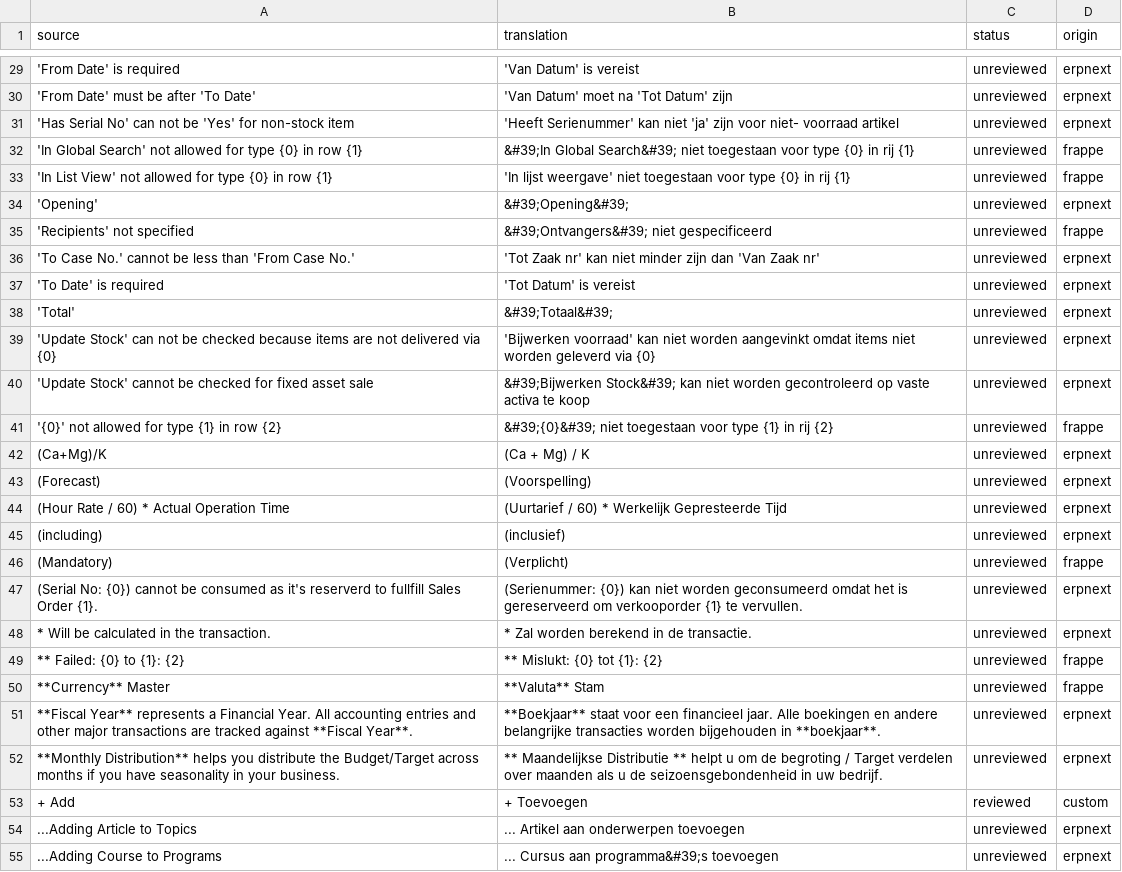
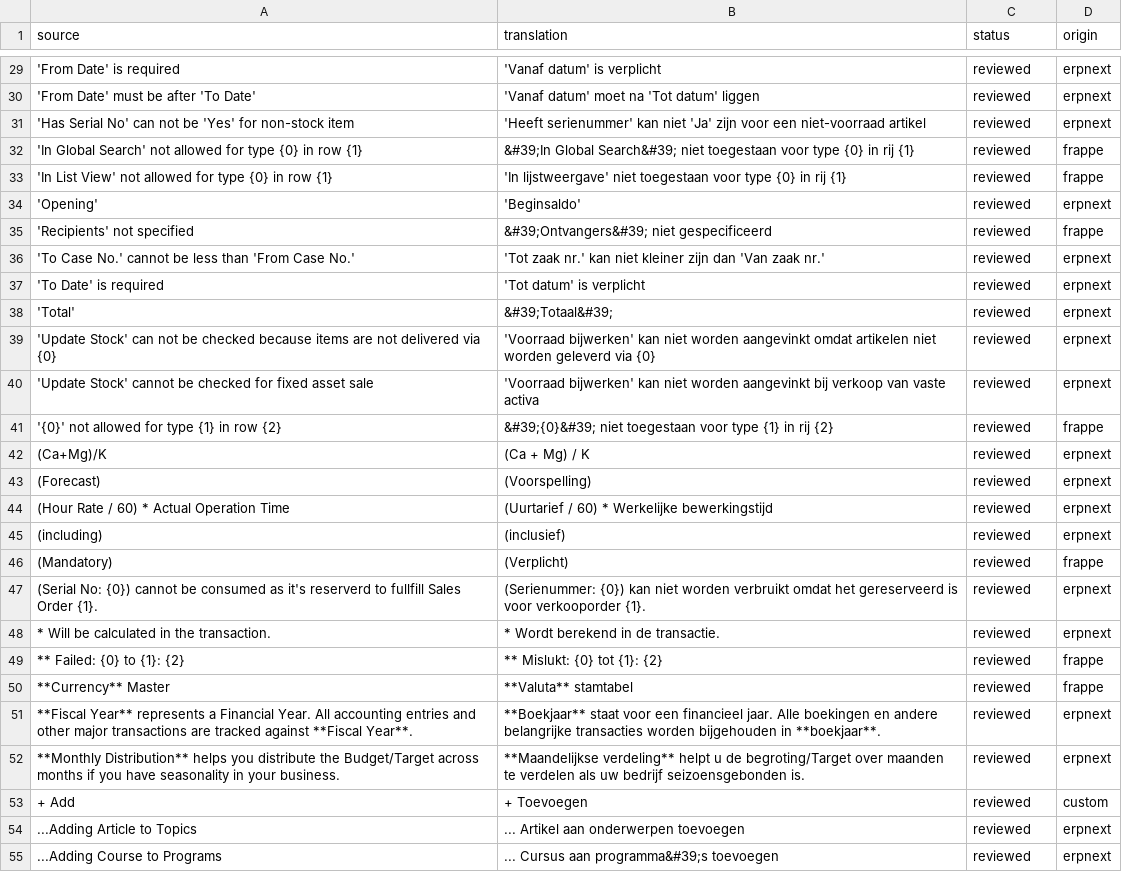
Before and after one commit to OpenAEC-Foundation/ERPNext-NL-Translation, a CSV file: translations.csv, drawn as a sheet; only a part is shown, gaps mark what is left out; the diff covers the shown part only.

```diff
--- a/translations.csv
+++ b/translations.csv
@@ -29,27 +29,27 @@ source,translation,status,origin
-'From Date' is required,'Van Datum' is vereist,unreviewed,erpnext
-'From Date' must be after 'To Date','Van Datum' moet na 'Tot Datum' zijn,unreviewed,erpnext
-'Has Serial No' can not be 'Yes' for non-stock item,'Heeft Serienummer' kan niet 'ja' zijn voor niet- voorraad artikel,unreviewed,erpnext
-'In Global Search' not allowed for type {0} in row {1},&#39;In Global Search&#39; niet toegestaan voor type {0} in rij {1},unreviewed,frappe
-'In List View' not allowed for type {0} in row {1},'In lijst weergave' niet toegestaan voor type {0} in rij {1},unreviewed,frappe
-'Opening',&#39;Opening&#39;,unreviewed,erpnext
-'Recipients' not specified,&#39;Ontvangers&#39; niet gespecificeerd,unreviewed,frappe
-'To Case No.' cannot be less than 'From Case No.','Tot Zaak nr' kan niet minder zijn dan 'Van Zaak nr',unreviewed,erpnext
-'To Date' is required,'Tot Datum' is vereist,unreviewed,erpnext
-'Total',&#39;Totaal&#39;,unreviewed,erpnext
-'Update Stock' can not be checked because items are not delivered via {0},'Bijwerken voorraad' kan niet worden aangevinkt omdat items niet worden geleverd via {0},unreviewed,erpnext
-'Update Stock' cannot be checked for fixed asset sale,&#39;Bijwerken Stock&#39; kan niet worden gecontroleerd op vaste activa te koop,unreviewed,erpnext
-'{0}' not allowed for type {1} in row {2},&#39;{0}&#39; niet toegestaan voor type {1} in rij {2},unreviewed,frappe
-(Ca+Mg)/K,(Ca + Mg) / K,unreviewed,erpnext
-(Forecast),(Voorspelling),unreviewed,erpnext
-(Hour Rate / 60) * Actual Operation Time,(Uurtarief / 60) * Werkelijk Gepresteerde Tijd,unreviewed,erpnext
-(including),(inclusief),unreviewed,erpnext
-(Mandatory),(Verplicht),unreviewed,frappe
-(Serial No: {0}) cannot be consumed as it's reserverd to fullfill Sales Order {1}.,(Serienummer: {0}) kan niet worden geconsumeerd omdat het is gereserveerd om verkooporder {1} te vervullen.,unreviewed,erpnext
-* Will be calculated in the transaction.,* Zal worden berekend in de transactie.,unreviewed,erpnext
-** Failed: {0} to {1}: {2},** Mislukt: {0} tot {1}: {2},unreviewed,frappe
-**Currency** Master,**Valuta** Stam,unreviewed,frappe
-**Fiscal Year** represents a Financial Year. All accounting entries and other major transactions are tracked against **Fiscal Year**.,**Boekjaar** staat voor een financieel jaar. Alle boekingen en andere belangrijke transacties worden bijgehouden in **boekjaar**.,unreviewed,erpnext
-**Monthly Distribution** helps you distribute the Budget/Target across months if you have seasonality in your business.,** Maandelijkse Distributie ** helpt u om de begroting / Target verdelen over maanden als u de seizoensgebondenheid in uw bedrijf.,unreviewed,erpnext
+'From Date' is required,'Vanaf datum' is verplicht,reviewed,erpnext
+'From Date' must be after 'To Date','Vanaf datum' moet na 'Tot datum' liggen,reviewed,erpnext
+'Has Serial No' can not be 'Yes' for non-stock item,'Heeft serienummer' kan niet 'Ja' zijn voor een niet-voorraad artikel,reviewed,erpnext
+'In Global Search' not allowed for type {0} in row {1},&#39;In Global Search&#39; niet toegestaan voor type {0} in rij {1},reviewed,frappe
+'In List View' not allowed for type {0} in row {1},'In lijstweergave' niet toegestaan voor type {0} in rij {1},reviewed,frappe
+'Opening','Beginsaldo',reviewed,erpnext
+'Recipients' not specified,&#39;Ontvangers&#39; niet gespecificeerd,reviewed,frappe
+'To Case No.' cannot be less than 'From Case No.','Tot zaak nr.' kan niet kleiner zijn dan 'Van zaak nr.',reviewed,erpnext
+'To Date' is required,'Tot datum' is verplicht,reviewed,erpnext
+'Total',&#39;Totaal&#39;,reviewed,erpnext
+'Update Stock' can not be checked because items are not delivered via {0},'Voorraad bijwerken' kan niet worden aangevinkt omdat artikelen niet worden geleverd via {0},reviewed,erpnext
+'Update Stock' cannot be checked for fixed asset sale,'Voorraad bijwerken' kan niet worden aangevinkt bij verkoop van vaste activa,reviewed,erpnext
+'{0}' not allowed for type {1} in row {2},&#39;{0}&#39; niet toegestaan voor type {1} in rij {2},reviewed,frappe
+(Ca+Mg)/K,(Ca + Mg) / K,reviewed,erpnext
+(Forecast),(Voorspelling),reviewed,erpnext
+(Hour Rate / 60) * Actual Operation Time,(Uurtarief / 60) * Werkelijke bewerkingstijd,reviewed,erpnext
+(including),(inclusief),reviewed,erpnext
+(Mandatory),(Verplicht),reviewed,frappe
+(Serial No: {0}) cannot be consumed as it's reserverd to fullfill Sales Order {1}.,(Serienummer: {0}) kan niet worden verbruikt omdat het gereserveerd is voor verkooporder {1}.,reviewed,erpnext
+* Will be calculated in the transaction.,* Wordt berekend in de transactie.,reviewed,erpnext
+** Failed: {0} to {1}: {2},** Mislukt: {0} tot {1}: {2},reviewed,frappe
+**Currency** Master,**Valuta** stamtabel,reviewed,frappe
+**Fiscal Year** represents a Financial Year. All accounting entries and other major transactions are tracked against **Fiscal Year**.,**Boekjaar** staat voor een financieel jaar. Alle boekingen en andere belangrijke transacties worden bijgehouden in **boekjaar**.,reviewed,erpnext
+**Monthly Distribution** helps you distribute the Budget/Target across months if you have seasonality in your business.,**Maandelijkse verdeling** helpt u de begroting/Target over maanden te verdelen als uw bedrijf seizoensgebonden is.,reviewed,erpnext
 + Add,+ Toevoegen,reviewed,custom
-...Adding Article to Topics,... Artikel aan onderwerpen toevoegen,unreviewed,erpnext
-...Adding Course to Programs,... Cursus aan programma&#39;s toevoegen,unreviewed,erpnext
+...Adding Article to Topics,... Artikel aan onderwerpen toevoegen,reviewed,erpnext
+...Adding Course to Programs,... Cursus aan programma&#39;s toevoegen,reviewed,erpnext
```
Also changed, not shown: 98 edited cells elsewhere in this file.
